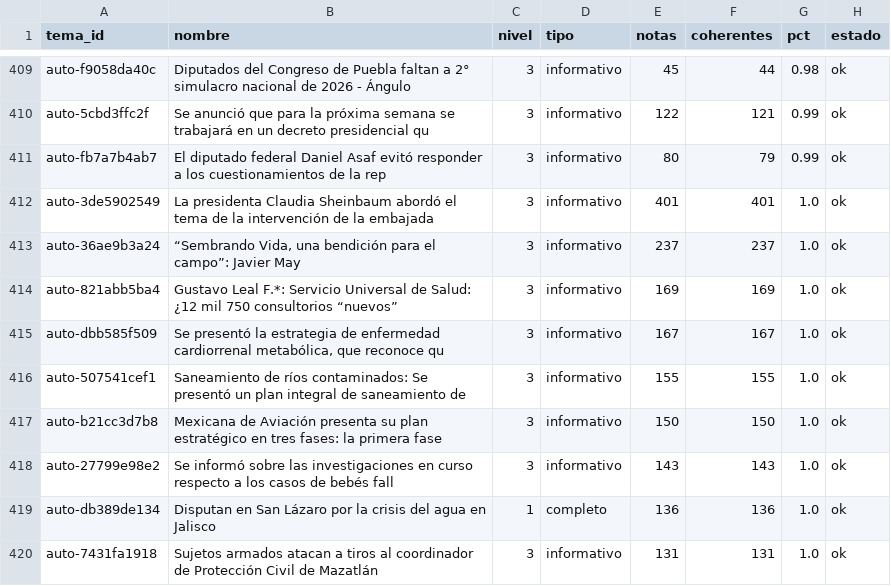
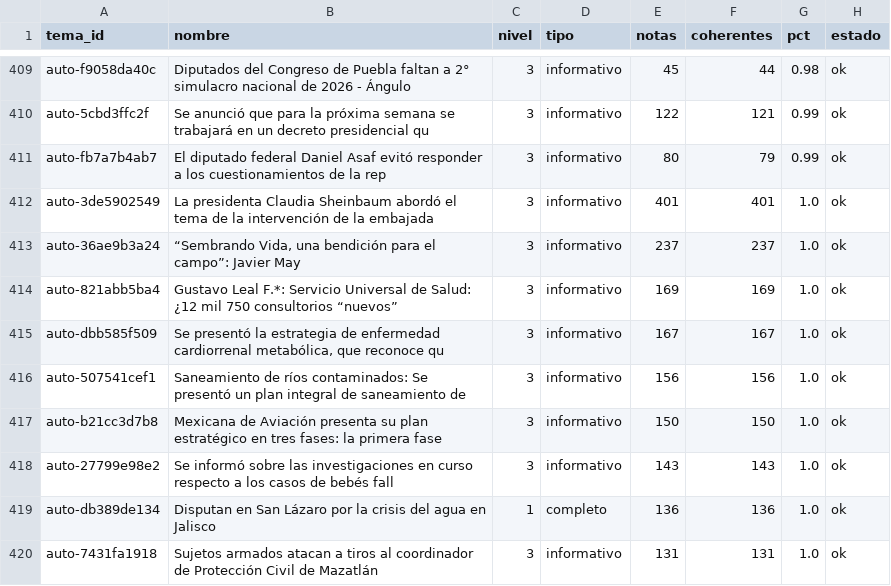
Before and after one commit to OckarLezama/ecosistema-politico, a CSV file: data/auditoria_temas.csv, drawn as a sheet; only a part is shown, gaps mark what is left out; the diff covers the shown part only.

```diff
--- a/data/auditoria_temas.csv
+++ b/data/auditoria_temas.csv
@@ -415,3 +415,3 @@ auto-821abb5ba4,Gustavo Leal F.*: Servicio Universal de Salud: ¿12 mil 750 cons
 auto-dbb585f509,"Se presentó la estrategia de enfermedad cardiorrenal metabólica, que reconoce qu",3,informativo,167,167,1.0,ok
-auto-507541cef1,Saneamiento de ríos contaminados: Se presentó un plan integral de saneamiento de,3,informativo,155,155,1.0,ok
+auto-507541cef1,Saneamiento de ríos contaminados: Se presentó un plan integral de saneamiento de,3,informativo,156,156,1.0,ok
 auto-b21cc3d7b8,Mexicana de Aviación presenta su plan estratégico en tres fases: la primera fase,3,informativo,150,150,1.0,ok
```
Also changed, not shown: 13 edited cells elsewhere in this file, data/auditoria_actores.csv, data/puntos_inflexion.csv, 3 other files.
